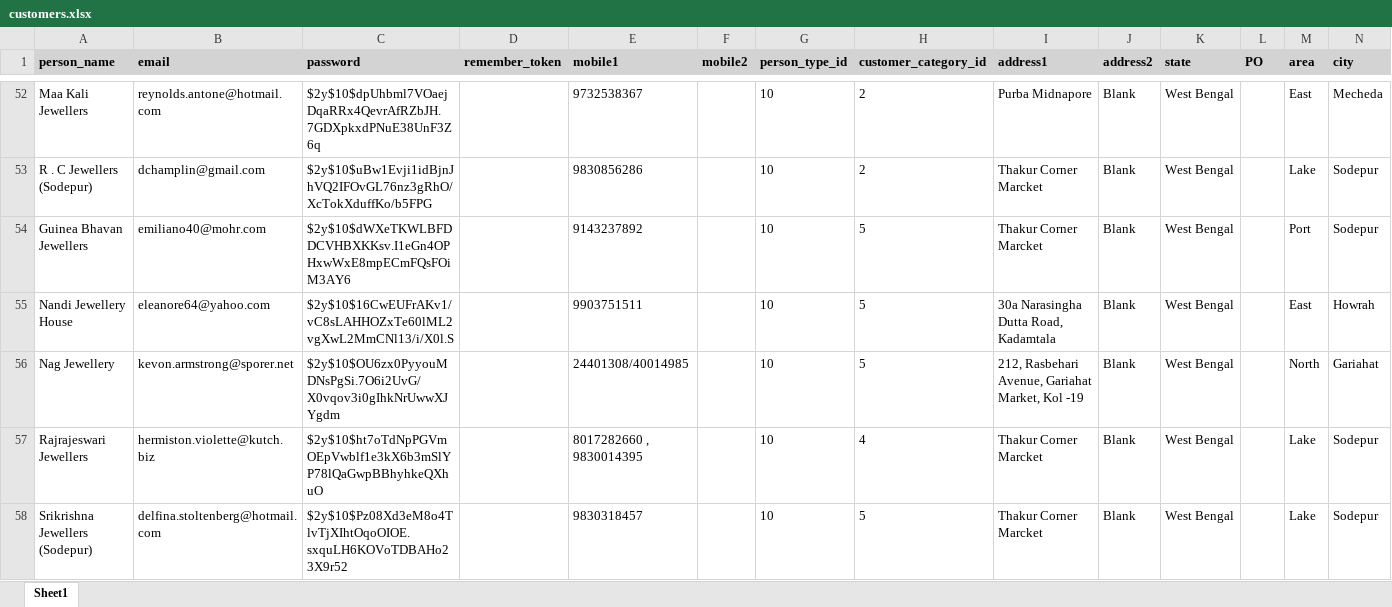
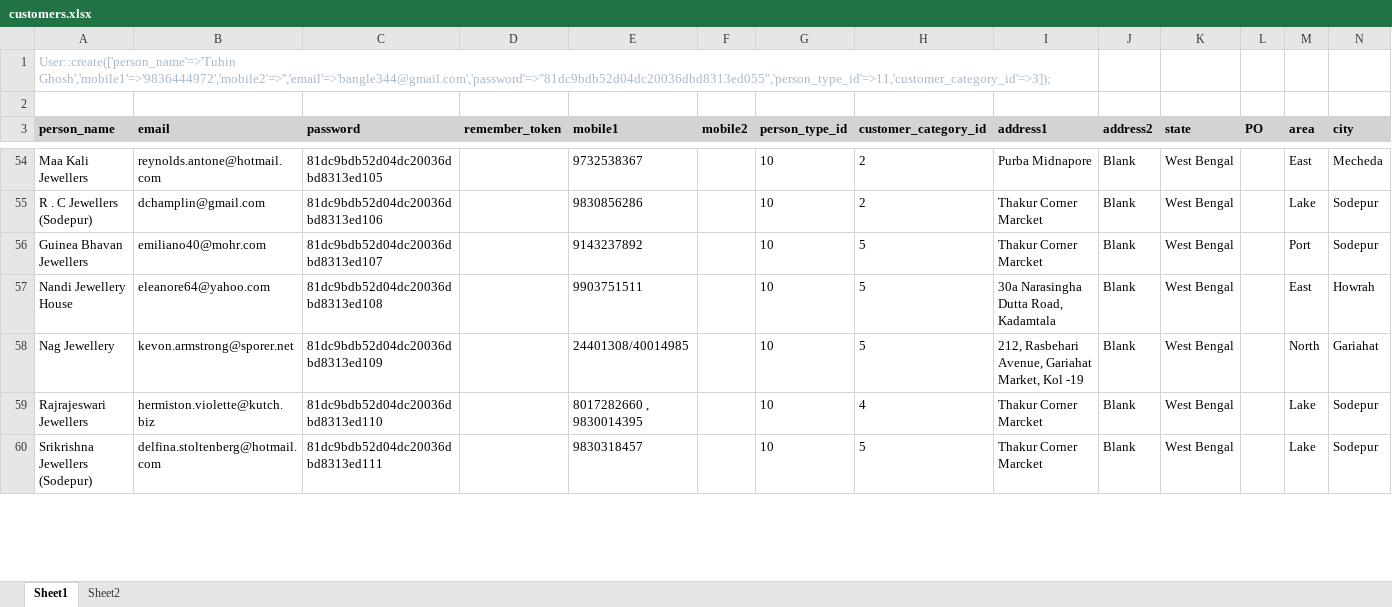
Before and after one commit to codermail-huitech/gold_api, an Excel workbook: customers.xlsx, sheet Sheet1, drawn as a sheet; only a part is shown, gaps mark what is left out; values as stored, in another font and other column widths than the file's, no borders; addresses are those after the commit; rows hold the shown columns only; the diff covers the shown part only; the diff names each change by its address in the sheet, - before the commit and + after, or states it on an @@ line.

Commit message:
customer file added

```diff
--- a/customers.xlsx (sheet Sheet1)
+++ b/customers.xlsx (sheet Sheet1)
+sheet tab: Sheet2
+row 1: User::create(['person_name'=>'Tuhin Ghosh','mobile1'=>'9836444972','mobile2'=>'','email'=>'bangle344@gmail.com','password'=>"81dc9bdb52d04dc20036dbd8313ed055",'person_type_id'=>11,'customer_category_id'=>3]);
+row 2: (empty)
-C54 (password): $2y$10$dpUhbml7VOaejDqaRRx4QevrAfRZbJH.7GDXpkxdPNuE38UnF3Z6q
+C54 (password): 81dc9bdb52d04dc20036dbd8313ed105
-C55 (password): $2y$10$uBw1Evji1idBjnJhVQ2IFOvGL76nz3gRhO/XcTokXduffKo/b5FPG
+C55 (password): 81dc9bdb52d04dc20036dbd8313ed106
-C56 (password): $2y$10$dWXeTKWLBFDDCVHBXKKsv.I1eGn4OPHxwWxE8mpECmFQsFOiM3AY6
+C56 (password): 81dc9bdb52d04dc20036dbd8313ed107
-C57 (password): $2y$10$16CwEUFrAKv1/vC8sLAHHOZxTe60lML2vgXwL2MmCNl13/i/X0l.S
+C57 (password): 81dc9bdb52d04dc20036dbd8313ed108
-C58 (password): $2y$10$OU6zx0PyyouMDNsPgSi.7O6i2UvG/X0vqov3i0gIhkNrUwwXJYgdm
+C58 (password): 81dc9bdb52d04dc20036dbd8313ed109
-C59 (password): $2y$10$ht7oTdNpPGVmOEpVwblf1e3kX6b3mSlYP78lQaGwpBBhyhkeQXhuO
+C59 (password): 81dc9bdb52d04dc20036dbd8313ed110
-C60 (password): $2y$10$Pz08Xd3eM8o4TlvTjXIhtOqoOIOE.sxquLH6KOVoTDBAHo23X9r52
+C60 (password): 81dc9bdb52d04dc20036dbd8313ed111
```
Also changed, not shown: 288 edited cells elsewhere in this sheet.
